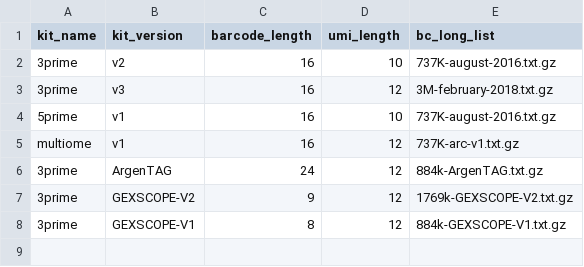
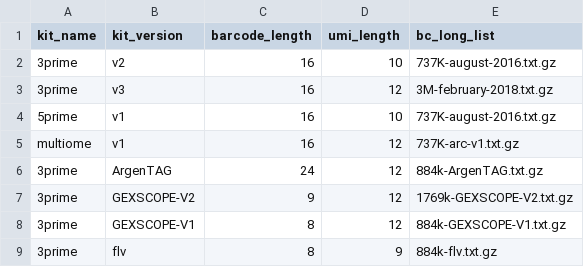
Before and after one commit to singleron-RD/wf-single-cell, a CSV file: kit_configs.csv, drawn as a sheet.

Commit message:
add flv to kit_configs.csv

```diff
--- a/kit_configs.csv
+++ b/kit_configs.csv
@@ -8 +8,2 @@ multiome,v1,16,12,737K-arc-v1.txt.gz
 3prime,GEXSCOPE-V1,8,12,884k-GEXSCOPE-V1.txt.gz
+3prime,flv,8,9,884k-flv.txt.gz
```
